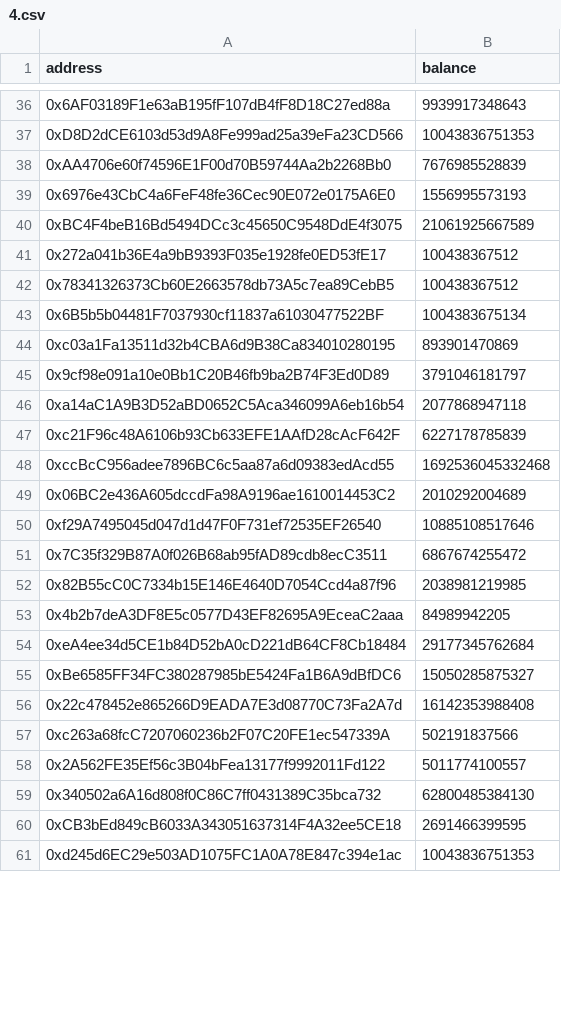
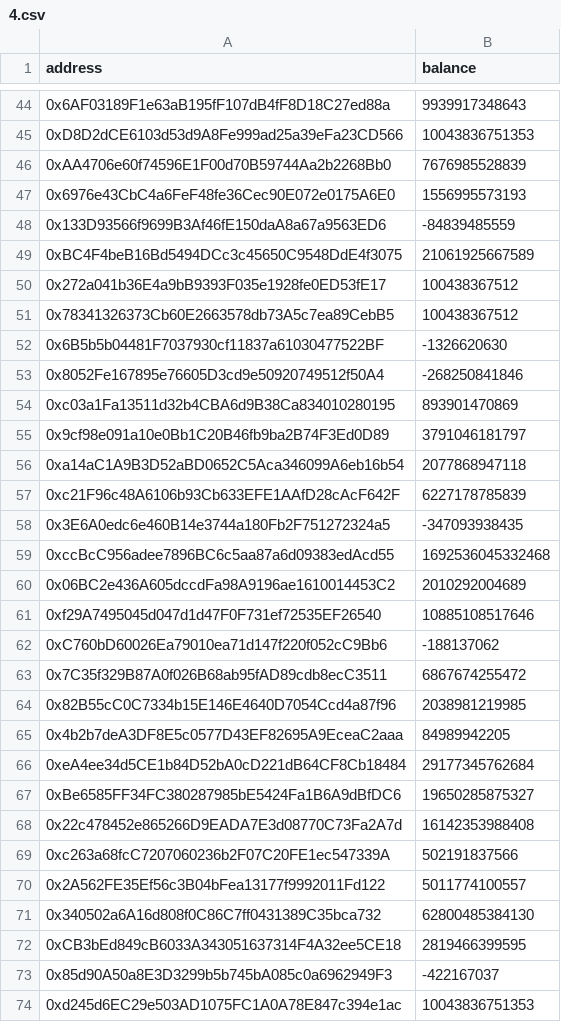
Before and after one commit to mathisbeauty/snapshot-scraper, a CSV file: cache/agi_stake/4.csv, drawn as a sheet; only a part is shown, gaps mark what is left out; addresses are those after the commit; the diff covers the shown part only; the diff names each change by its address in the sheet, - before the commit and + after, or states it on an @@ line.

```diff
--- a/cache/agi_stake/4.csv
+++ b/cache/agi_stake/4.csv
+row 48: 0x133D93566f9699B3Af46fE150daA8a67a9563ED6 | -84839485559
-B52 (balance): 1004383675134
+B52 (balance): -1326620630
+row 53: 0x8052Fe167895e76605D3cd9e50920749512f50A4 | -268250841846
+row 58: 0x3E6A0edc6e460B14e3744a180Fb2F751272324a5 | -347093938435
+row 62: 0xC760bD60026Ea79010ea71d147f220f052cC9Bb6 | -188137062
-B67 (balance): 15050285875327
+B67 (balance): 19650285875327
-B72 (balance): 2691466399595
+B72 (balance): 2819466399595
+row 73: 0x85d90A50a8E3D3299b5b745bA085c0a6962949F3 | -422167037
```
Also changed, not shown: 29 added rows, 2 moved rows and 35 edited cells elsewhere in this file, cache/agi_stake/2.csv, cache/agi_stake/3.csv, 12 other files.
